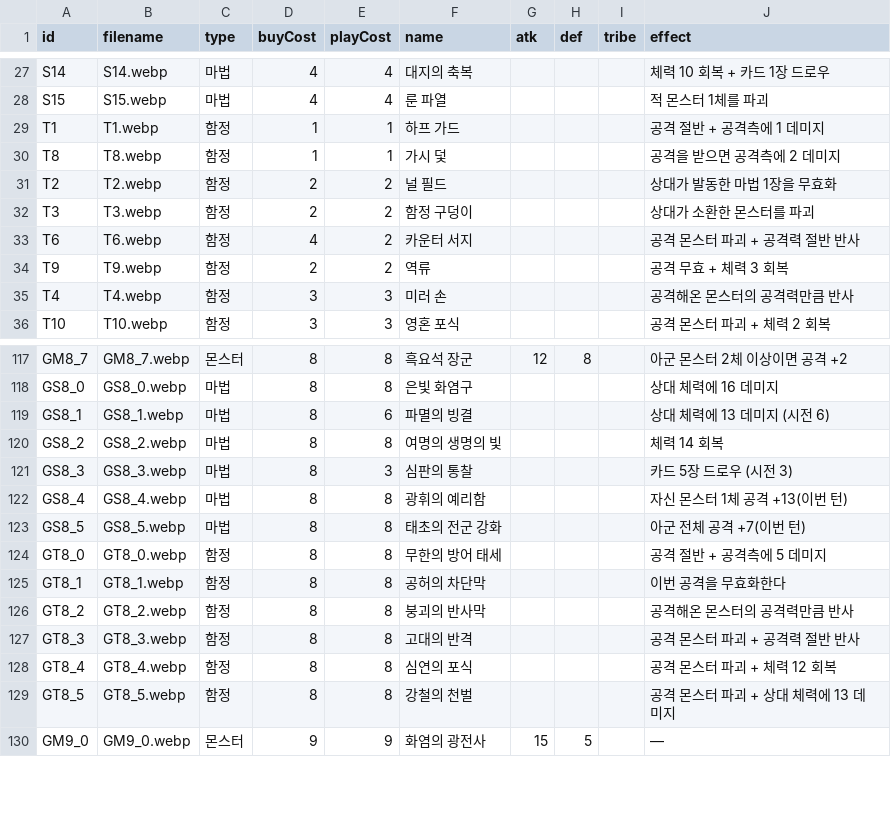
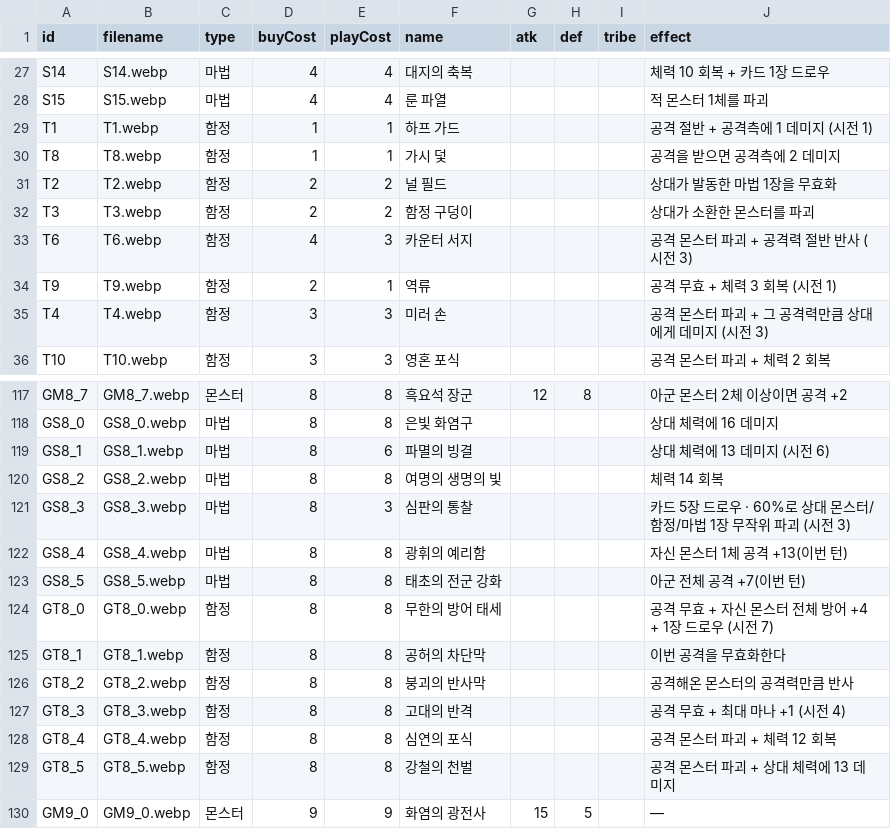
Before and after one commit to hiromaru05s/yourlore, a CSV file: card-manifest.csv, drawn as a sheet; only a part is shown, gaps mark what is left out.

Commit message:
cards: counter surge play cost 2→3; label all buy≠play costs with (시전 N)

```diff
--- a/card-manifest.csv
+++ b/card-manifest.csv
@@ -28,3 +28,3 @@ S14,S14.webp,마법,4,4,대지의 축복,,,,체력 10 회복 + 카드 1장 드
 S15,S15.webp,마법,4,4,룬 파열,,,,적 몬스터 1체를 파괴
-T1,T1.webp,함정,1,1,하프 가드,,,,공격 절반 + 공격측에 1 데미지
+T1,T1.webp,함정,1,1,하프 가드,,,,공격 절반 + 공격측에 1 데미지 (시전 1)
 T8,T8.webp,함정,1,1,가시 덫,,,,공격을 받으면 공격측에 2 데미지
@@ -32,5 +32,5 @@ T2,T2.webp,함정,2,2,널 필드,,,,상대가 발동한 마법 1장을 무효화
 T3,T3.webp,함정,2,2,함정 구덩이,,,,상대가 소환한 몬스터를 파괴
-T6,T6.webp,함정,4,2,카운터 서지,,,,공격 몬스터 파괴 + 공격력 절반 반사
-T9,T9.webp,함정,2,2,역류,,,,공격 무효 + 체력 3 회복
-T4,T4.webp,함정,3,3,미러 손,,,,공격해온 몬스터의 공격력만큼 반사
+T6,T6.webp,함정,4,3,카운터 서지,,,,공격 몬스터 파괴 + 공격력 절반 반사 (시전 3)
+T9,T9.webp,함정,2,1,역류,,,,공격 무효 + 체력 3 회복 (시전 1)
+T4,T4.webp,함정,3,3,미러 손,,,,공격 몬스터 파괴 + 그 공격력만큼 상대에게 데미지 (시전 3)
 T10,T10.webp,함정,3,3,영혼 포식,,,,공격 몬스터 파괴 + 체력 2 회복
@@ -120,9 +120,9 @@ GS8_1,GS8_1.webp,마법,8,6,파멸의 빙결,,,,상대 체력에 13 데미지 (
 GS8_2,GS8_2.webp,마법,8,8,여명의 생명의 빛,,,,체력 14 회복
-GS8_3,GS8_3.webp,마법,8,3,심판의 통찰,,,,카드 5장 드로우 (시전 3)
+GS8_3,GS8_3.webp,마법,8,3,심판의 통찰,,,,카드 5장 드로우 · 60%로 상대 몬스터/함정/마법 1장 무작위 파괴 (시전 3)
 GS8_4,GS8_4.webp,마법,8,8,광휘의 예리함,,,,자신 몬스터 1체 공격 +13(이번 턴)
 GS8_5,GS8_5.webp,마법,8,8,태초의 전군 강화,,,,아군 전체 공격 +7(이번 턴)
-GT8_0,GT8_0.webp,함정,8,8,무한의 방어 태세,,,,공격 절반 + 공격측에 5 데미지
+GT8_0,GT8_0.webp,함정,8,8,무한의 방어 태세,,,,공격 무효 + 자신 몬스터 전체 방어 +4 + 1장 드로우 (시전 7)
 GT8_1,GT8_1.webp,함정,8,8,공허의 차단막,,,,이번 공격을 무효화한다
 GT8_2,GT8_2.webp,함정,8,8,붕괴의 반사막,,,,공격해온 몬스터의 공격력만큼 반사
-GT8_3,GT8_3.webp,함정,8,8,고대의 반격,,,,공격 몬스터 파괴 + 공격력 절반 반사
+GT8_3,GT8_3.webp,함정,8,8,고대의 반격,,,,공격 무효 + 최대 마나 +1 (시전 4)
 GT8_4,GT8_4.webp,함정,8,8,심연의 포식,,,,공격 몬스터 파괴 + 체력 12 회복
```
Also changed, not shown: 1 other file.
